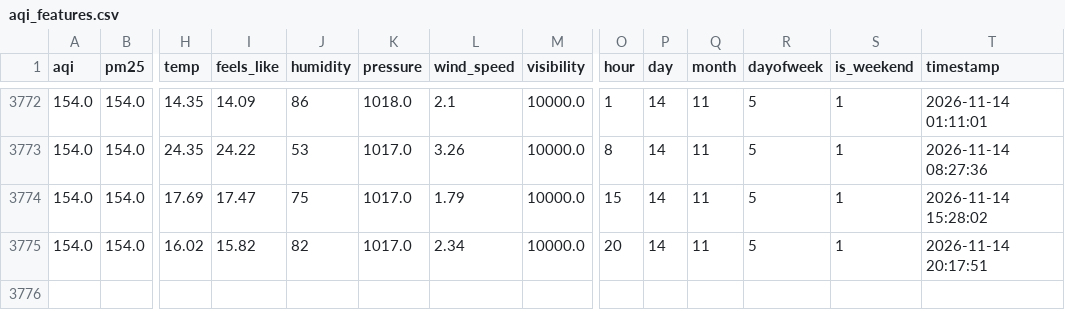
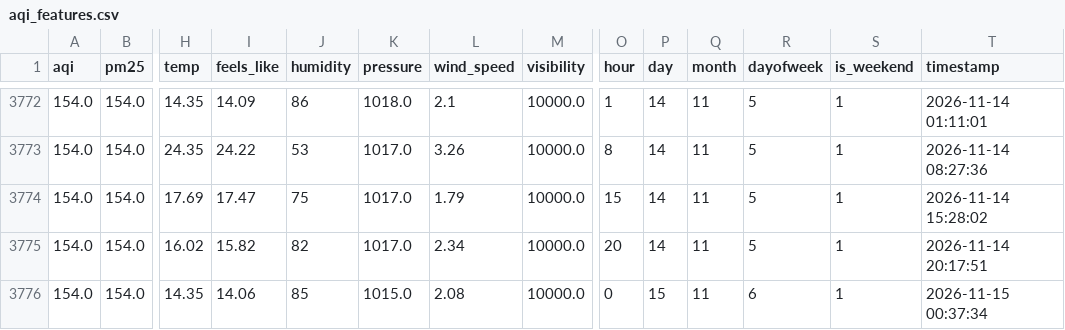
Before and after one commit to FaiqaRashid99/aqi-predictor, a CSV file: feature_store/aqi_features.csv, drawn as a sheet; only a part is shown, gaps mark what is left out; rows hold the shown columns only; the diff names each change by its address in the sheet, - before the commit and + after, or states it on an @@ line.

```diff
--- a/feature_store/aqi_features.csv
+++ b/feature_store/aqi_features.csv
+row 3776: 154.0 | 154.0 | 14.35 | 14.06 | 85 | 1015.0 | 2.08 | 10000.0 | 0 | 15 | 11 | 6 | 1 | 2026-11-15 00:37:34
```
